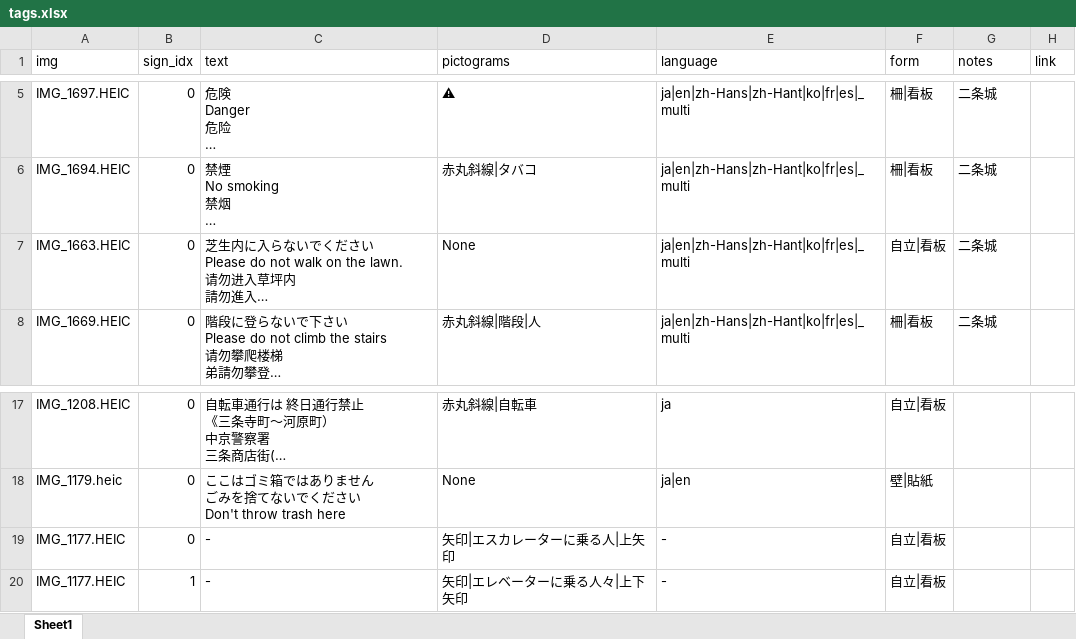
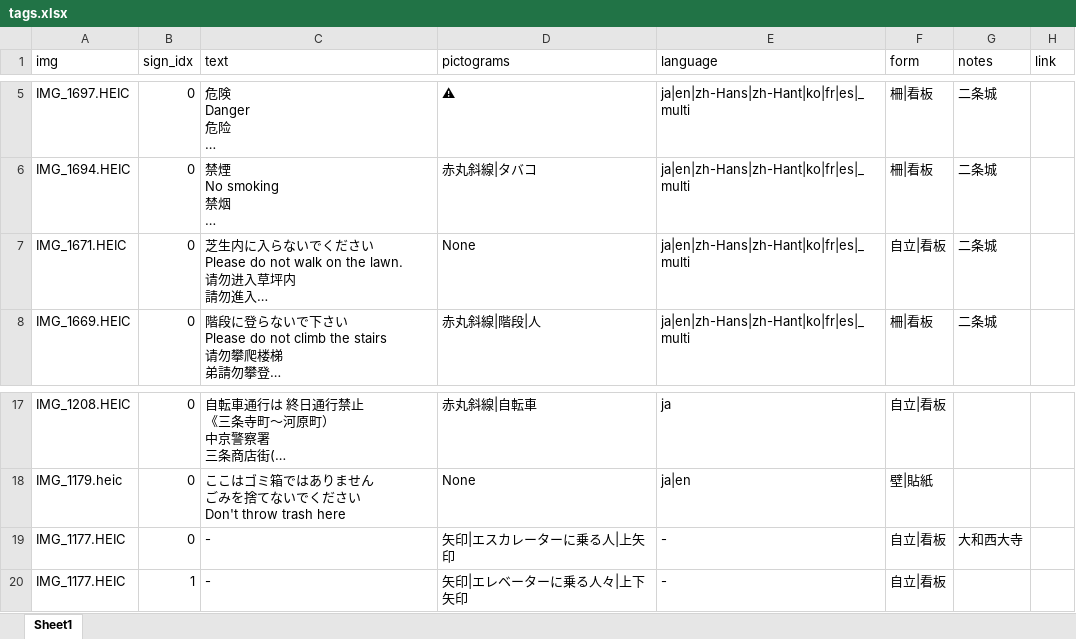
Before and after one commit to piijey/kanban, an Excel workbook: data_excel/tags.xlsx, sheet Sheet1, drawn as a sheet; only a part is shown, gaps mark what is left out; long unchanged cells end in …; values as stored, in another font and other column widths than the file's, no borders; the diff names each change by its address in the sheet, - before the commit and + after, or states it on an @@ line.

Commit message:
fix typo in data

```diff
--- a/data_excel/tags.xlsx (sheet Sheet1)
+++ b/data_excel/tags.xlsx (sheet Sheet1)
-A7 (img): IMG_1663.HEIC
+A7 (img): IMG_1671.HEIC
-G19 (notes): (empty)
+G19 (notes): 大和西大寺
```
Also changed, not shown: 1 other file.
